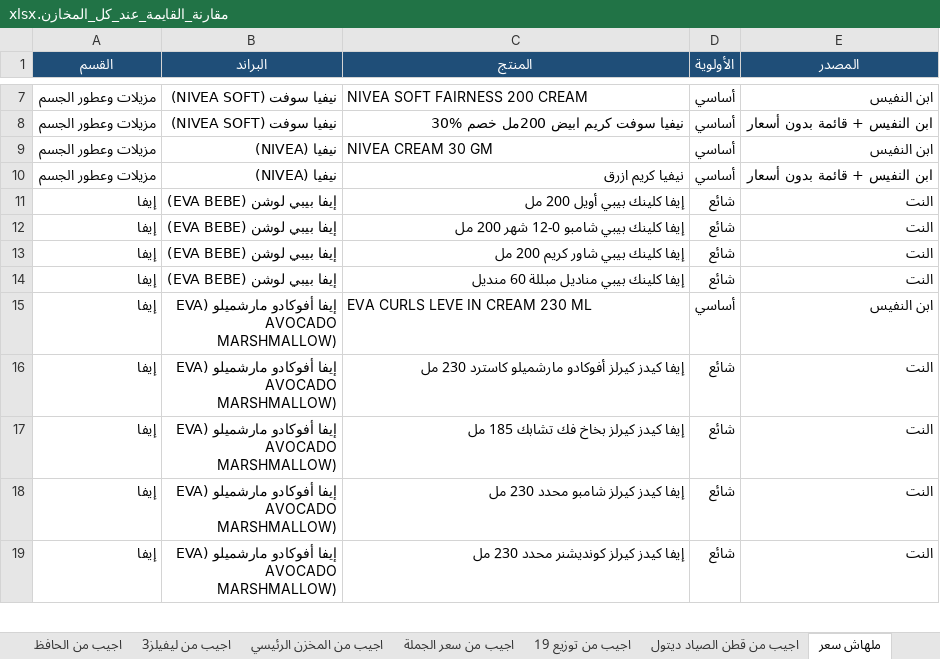
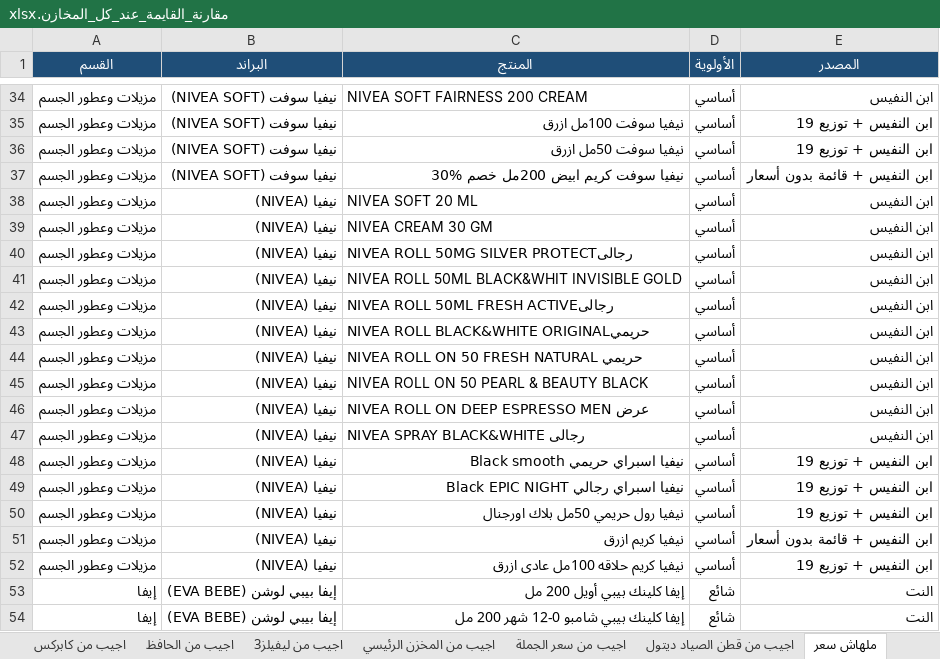
Before and after one commit to taroook777/tarek-elaskary, an Excel workbook: cosmo-pricing/مقارنة_القايمة_عند_كل_المخازن.xlsx, sheet ملهاش سعر, drawn as a sheet; only a part is shown, gaps mark what is left out; the shorter side is filled out with more unchanged rows; values as stored, in another font and other column widths than the file's, no borders; the diff covers the shown part only; the diff names each change by its address in the sheet, - before the commit and + after, or states it on an @@ line.

```diff
--- a/cosmo-pricing/مقارنة_القايمة_عند_كل_المخازن.xlsx (sheet ملهاش سعر)
+++ b/cosmo-pricing/مقارنة_القايمة_عند_كل_المخازن.xlsx (sheet ملهاش سعر)
-sheet tab: اجيب من توزيع 19
+row 35: مزيلات وعطور الجسم | نيفيا سوفت (NIVEA SOFT) | نيفيا سوفت 100مل ازرق | أساسي | ابن النفيس + توزيع 19
+row 36: مزيلات وعطور الجسم | نيفيا سوفت (NIVEA SOFT) | نيفيا سوفت 50مل ازرق | أساسي | ابن النفيس + توزيع 19
+row 38: مزيلات وعطور الجسم | نيفيا (NIVEA) | NIVEA SOFT 20 ML | أساسي | ابن النفيس
+row 40: مزيلات وعطور الجسم | نيفيا (NIVEA) | NIVEA ROLL 50MG SILVER PROTECTرجالى | أساسي | ابن النفيس
+row 41: مزيلات وعطور الجسم | نيفيا (NIVEA) | NIVEA ROLL 50ML BLACK&WHIT INVISIBLE GOLD | أساسي | ابن النفيس
+row 42: مزيلات وعطور الجسم | نيفيا (NIVEA) | NIVEA ROLL 50ML FRESH ACTIVEرجالى | أساسي | ابن النفيس
+row 43: مزيلات وعطور الجسم | نيفيا (NIVEA) | NIVEA ROLL BLACK&WHITE ORIGINALحريمي | أساسي | ابن النفيس
+row 44: مزيلات وعطور الجسم | نيفيا (NIVEA) | NIVEA ROLL ON 50 FRESH NATURAL حريمي | أساسي | ابن النفيس
+row 45: مزيلات وعطور الجسم | نيفيا (NIVEA) | NIVEA ROLL ON 50 PEARL & BEAUTY BLACK | أساسي | ابن النفيس
+row 46: مزيلات وعطور الجسم | نيفيا (NIVEA) | NIVEA ROLL ON DEEP ESPRESSO MEN عرض | أساسي | ابن النفيس
+row 47: مزيلات وعطور الجسم | نيفيا (NIVEA) | NIVEA SPRAY BLACK&WHITE رجالى | أساسي | ابن النفيس
+row 48: مزيلات وعطور الجسم | نيفيا (NIVEA) | نيفيا اسبراي حريمي Black smooth | أساسي | ابن النفيس + توزيع 19
+row 49: مزيلات وعطور الجسم | نيفيا (NIVEA) | نيفيا اسبراي رجالي Black EPIC NIGHT | أساسي | ابن النفيس + توزيع 19
+row 50: مزيلات وعطور الجسم | نيفيا (NIVEA) | نيفيا رول حريمي 50مل بلاك اورجنال | أساسي | ابن النفيس + توزيع 19
+row 52: مزيلات وعطور الجسم | نيفيا (NIVEA) | نيفيا كريم حلاقه 100مل عادى ازرق | أساسي | ابن النفيس + توزيع 19
```
Also changed, not shown: 203 added rows elsewhere in this sheet, sheet مقارنة كل صنف, sheet اجيب من سعر الجملة, sheet اجيب من ليفيلز3, sheet اجيب من المخزن الرئيسي, sheet اجيب من قطن الصياد ديتول, sheet اجيب من الحافظ, 4 more sheets, cosmo-pricing/تسعير_Decision_List.xlsx.
